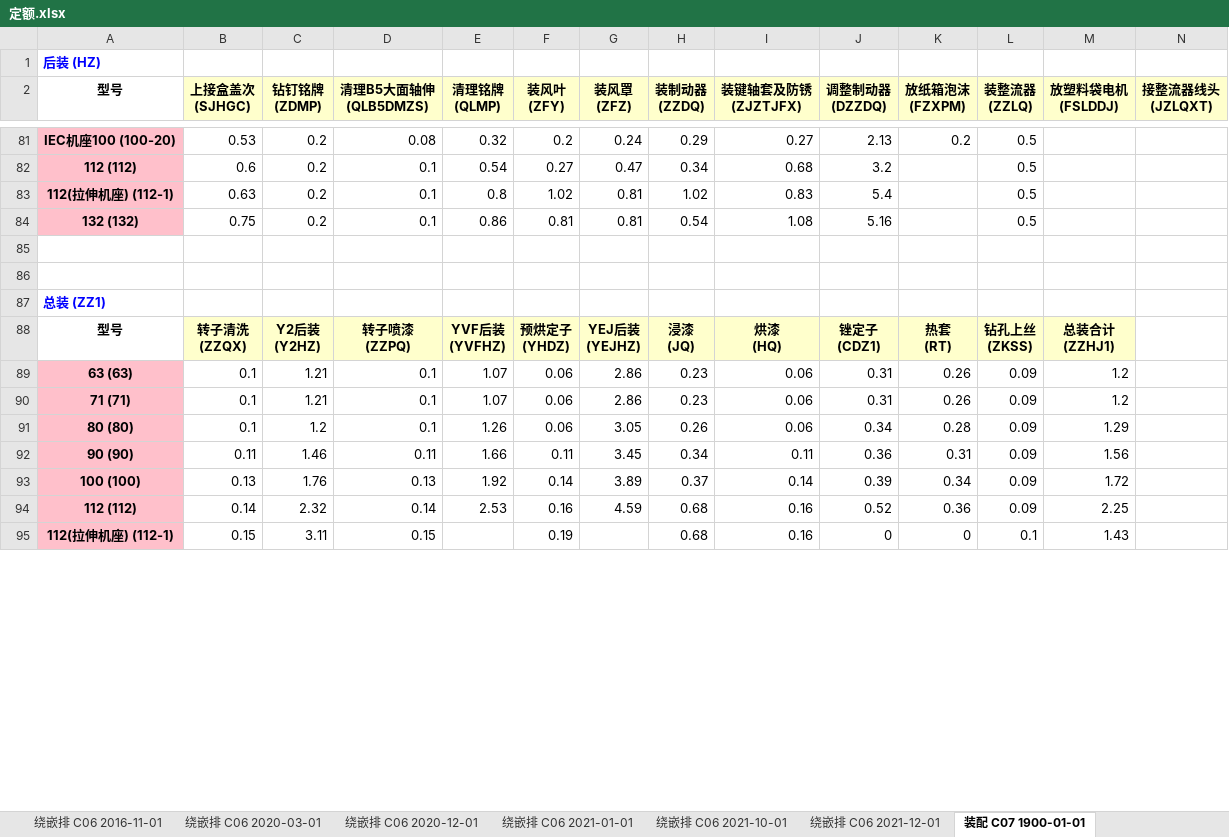
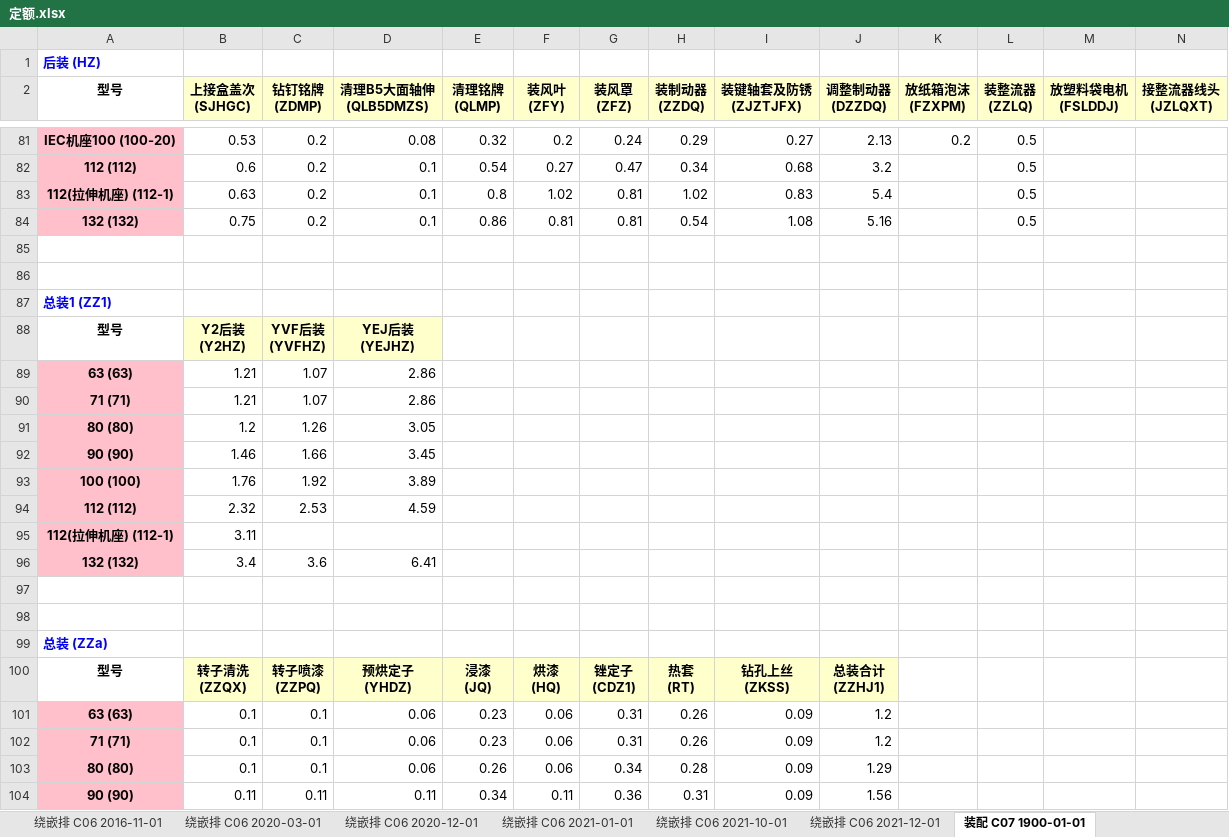
Before and after one commit to richardjl1234/jingying_sqlite_2_mysql, an Excel workbook: 定额.xlsx, sheet 装配 C07 1900-01-01, drawn as a sheet; only a part is shown, gaps mark what is left out; values as stored, in another font and other column widths than the file's, no borders; removed rows and columns are numbered as before the commit, all else as after; rows hold the shown columns only; ↵ is a line break in a cell; the diff covers the shown part only; the diff names each change by its address in the sheet, - before the commit and + after, or states it on an @@ line.

```diff
--- a/定额.xlsx (sheet 装配 C07 1900-01-01)
+++ b/定额.xlsx (sheet 装配 C07 1900-01-01)
-A87 (型号): 总装 (ZZ1)
+A87 (型号): 总装1 (ZZ1)
-row 88: 型号 | 转子清洗 ↵ (ZZQX) | Y2后装 ↵ (Y2HZ) | 转子喷漆 ↵ (ZZPQ) | YVF后装 ↵ (YVFHZ) | 预烘定子 ↵ (YHDZ) | YEJ后装 ↵ (YEJHZ) | 浸漆 ↵ (JQ) | 烘漆 ↵ (HQ) | 锉定子 ↵ (CDZ1) | 热套 ↵ (RT) | 钻孔上丝 ↵ (ZKSS) | 总装合计 ↵ (ZZHJ1)
-row 89: 63 (63) | 0.1 | 1.21 | 0.1 | 1.07 | 0.06 | 2.86 | 0.23 | 0.06 | 0.31 | 0.26 | 0.09 | 1.2
+row 88: 型号 | Y2后装 ↵ (Y2HZ) | YVF后装 ↵ (YVFHZ) | YEJ后装 ↵ (YEJHZ)
+row 89: 63 (63) | 1.21 | 1.07 | 2.86
+row 90: 71 (71) | 1.21 | 1.07 | 2.86
+row 91: 80 (80) | 1.2 | 1.26 | 3.05
+row 92: 90 (90) | 1.46 | 1.66 | 3.45
+row 93: 100 (100) | 1.76 | 1.92 | 3.89
+row 94: 112 (112) | 2.32 | 2.53 | 4.59
+row 95: 112(拉伸机座) (112-1) | 3.11
+row 96: 132 (132) | 3.4 | 3.6 | 6.41
-row 97: 71 (71) | 0.1 | 1.21 | 0.1 | 1.07 | 0.06 | 2.86 | 0.23 | 0.06 | 0.31 | 0.26 | 0.09 | 1.2
+row 97: (empty)
-A97:A98 fill: #FFC0CB
+A97:A98 fill: none
-row 98: 80 (80) | 0.1 | 1.2 | 0.1 | 1.26 | 0.06 | 3.05 | 0.26 | 0.06 | 0.34 | 0.28 | 0.09 | 1.29
+row 98: (empty)
+row 99: 总装 (ZZa)
+row 100: 型号 | 转子清洗 ↵ (ZZQX) | 转子喷漆 ↵ (ZZPQ) | 预烘定子 ↵ (YHDZ) | 浸漆 ↵ (JQ) | 烘漆 ↵ (HQ) | 锉定子 ↵ (CDZ1) | 热套 ↵ (RT) | 钻孔上丝 ↵ (ZKSS) | 总装合计 ↵ (ZZHJ1)
+row 101: 63 (63) | 0.1 | 0.1 | 0.06 | 0.23 | 0.06 | 0.31 | 0.26 | 0.09 | 1.2
+row 102: 71 (71) | 0.1 | 0.1 | 0.06 | 0.23 | 0.06 | 0.31 | 0.26 | 0.09 | 1.2
+row 103: 80 (80) | 0.1 | 0.1 | 0.06 | 0.26 | 0.06 | 0.34 | 0.28 | 0.09 | 1.29
-C104 (钻钉铭牌 (ZDMP)): 1.46
+C104 (钻钉铭牌 (ZDMP)): 0.11
-E104 (清理铭牌 (QLMP)): 1.66
+E104 (清理铭牌 (QLMP)): 0.34
-G104 (装风罩 (ZFZ)): 3.45
+G104 (装风罩 (ZFZ)): 0.36
-H104 (装制动器 (ZZDQ)): 0.34
+H104 (装制动器 (ZZDQ)): 0.31
-I104 (装键轴套及防锈 (ZJZTJFX)): 0.11
+I104 (装键轴套及防锈 (ZJZTJFX)): 0.09
-J104 (调整制动器 (DZZDQ)): 0.36
+J104 (调整制动器 (DZZDQ)): 1.56
-K104 (放纸箱泡沫 (FZXPM)): 0.31
+K104 (放纸箱泡沫 (FZXPM)): (empty)
-L104 (装整流器 (ZZLQ)): 0.09
+L104 (装整流器 (ZZLQ)): (empty)
-M104 (放塑料袋电机 (FSLDDJ)): 1.56
+M104 (放塑料袋电机 (FSLDDJ)): (empty)
-row 93: 100 (100) | 0.13 | 1.76 | 0.13 | 1.92 | 0.14 | 3.89 | 0.37 | 0.14 | 0.39 | 0.34 | 0.09 | 1.72
-row 94: 112 (112) | 0.14 | 2.32 | 0.14 | 2.53 | 0.16 | 4.59 | 0.68 | 0.16 | 0.52 | 0.36 | 0.09 | 2.25
-row 95: 112(拉伸机座) (112-1) | 0.15 | 3.11 | 0.15 |  | 0.19 |  | 0.68 | 0.16 | 0 | 0 | 0.1 | 1.43
```
Also changed, not shown: 4 added rows and 1 removed row elsewhere in this sheet, sheet 轴转子 C11 1900-01-01, sheet 同步电机 C02 1900-01-01, sheet 装配铁 C08 1900-01-01, processed_category2_values.xlsx, processed_quota_distinct_values.xlsx, 2 other files.
